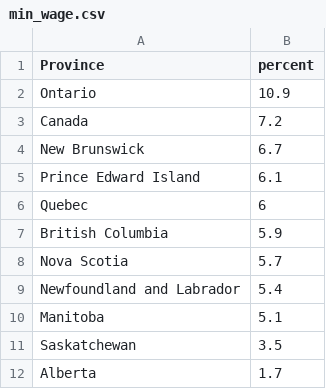
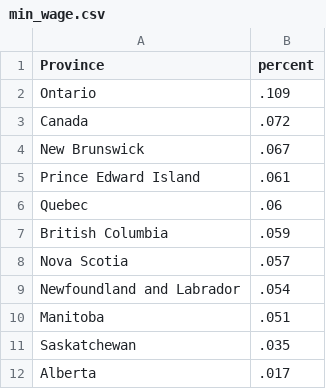
Before and after one commit to pcclarke/3pats, a CSV file: data/2015/10/13/min_wage.csv, drawn as a sheet.

Commit message:
Added percentage formatting to flyer post

```diff
--- a/data/2015/10/13/min_wage.csv
+++ b/data/2015/10/13/min_wage.csv
@@ -1,12 +1,12 @@
 Province,percent
-Ontario,10.9
-Canada,7.2
-New Brunswick,6.7
-Prince Edward Island,6.1
-Quebec,6
-British Columbia,5.9
-Nova Scotia,5.7
-Newfoundland and Labrador,5.4
-Manitoba,5.1
-Saskatchewan,3.5
-Alberta,1.7
+Ontario,.109
+Canada,.072
+New Brunswick,.067
+Prince Edward Island,.061
+Quebec,.06
+British Columbia,.059
+Nova Scotia,.057
+Newfoundland and Labrador,.054
+Manitoba,.051
+Saskatchewan,.035
+Alberta,.017
```
Also changed, not shown: 1 other file.
